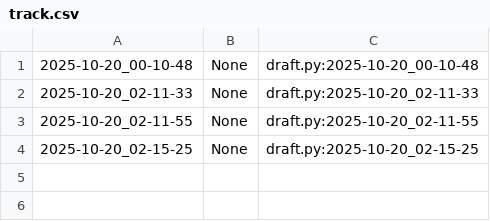
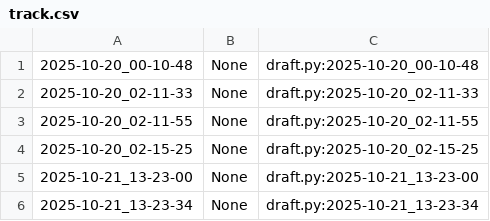
Before and after one commit to qxcode-course/poo-rc-bloco-b-will-almeidaof, a CSV file: myrep/.tko/track/poo@notebook/track.csv, drawn as a sheet; the diff names each change by its address in the sheet, - before the commit and + after, or states it on an @@ line.

```diff
--- a/myrep/.tko/track/poo@notebook/track.csv
+++ b/myrep/.tko/track/poo@notebook/track.csv
+row 5: 2025-10-21_13-23-00 | None | draft.py:2025-10-21_13-23-00
+row 6: 2025-10-21_13-23-34 | None | draft.py:2025-10-21_13-23-34
```
Also changed, not shown: 16 other files.
